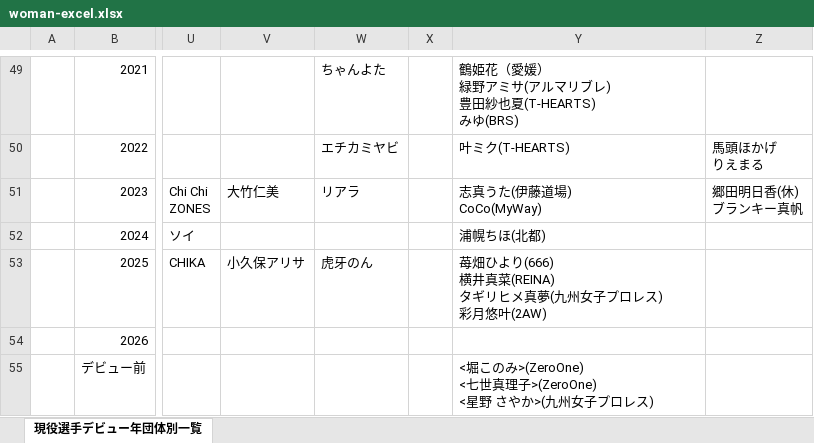
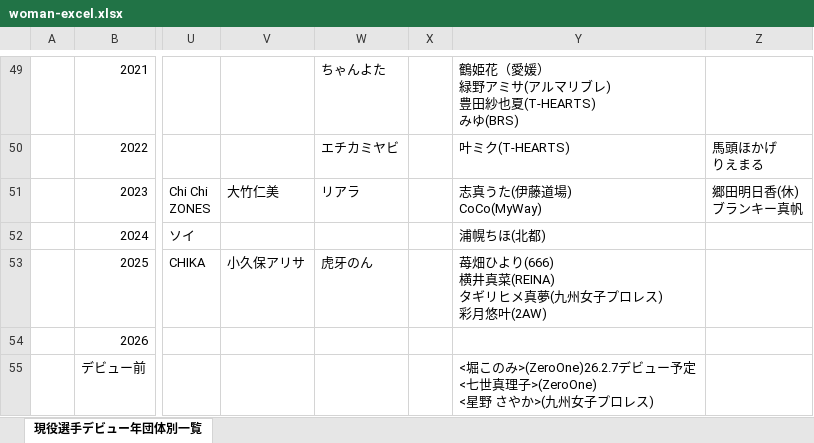
Before and after one commit to nakawankuma/joshi_wrestling_data, an Excel workbook: woman-excel.xlsx, sheet 現役選手デビュー年団体別一覧, drawn as a sheet; only a part is shown, gaps mark what is left out; values as stored, in another font and other column widths than the file's, no borders; table styles not drawn; ↵ is a line break in a cell; the diff names each change by its address in the sheet, - before the commit and + after, or states it on an @@ line.

```diff
--- a/woman-excel.xlsx (sheet 現役選手デビュー年団体別一覧)
+++ b/woman-excel.xlsx (sheet 現役選手デビュー年団体別一覧)
-Y55: …堀このみ>(ZeroOne) ↵ <七世真…
+Y55: …堀このみ>(ZeroOne)26.2.7デビュー予定 ↵ <七世真…
```
Also changed, not shown: 1 other file.
